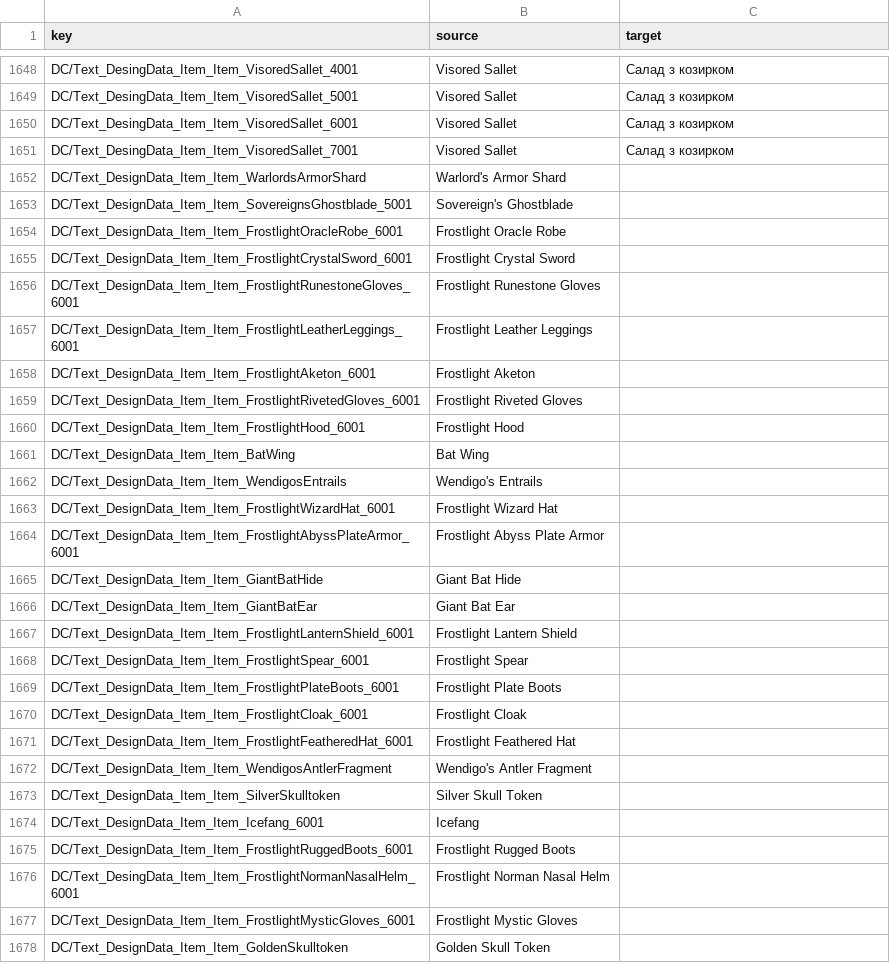
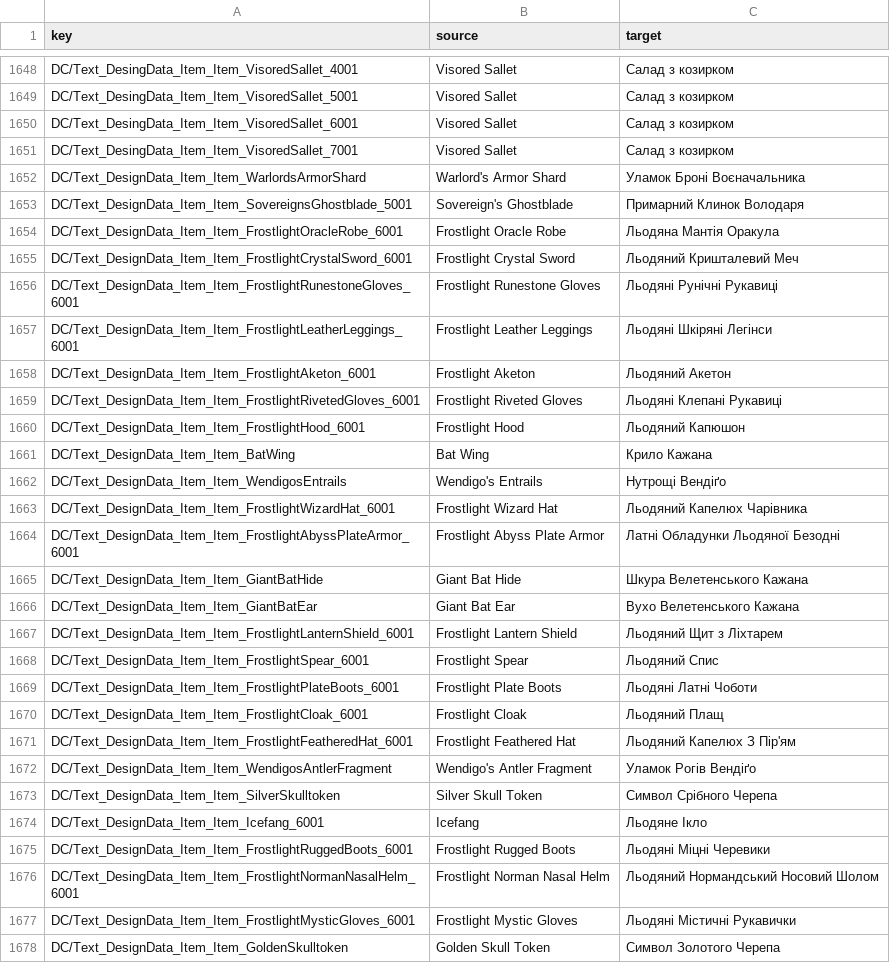
Before and after one commit to sadchill1/Dark-and-Darker, a CSV file: data/items.csv, drawn as a sheet; only a part is shown, gaps mark what is left out; the diff covers the shown part only.

```diff
--- a/data/items.csv
+++ b/data/items.csv
@@ -1651,28 +1651,28 @@ DC/Text_DesingData_Item_Item_VisoredSallet_6001,Visored Sallet,Салад з к
 DC/Text_DesingData_Item_Item_VisoredSallet_7001,Visored Sallet,Салад з козирком
-DC/Text_DesignData_Item_Item_WarlordsArmorShard,Warlord's Armor Shard,
-DC/Text_DesignData_Item_Item_SovereignsGhostblade_5001,Sovereign's Ghostblade,
-DC/Text_DesignData_Item_Item_FrostlightOracleRobe_6001,Frostlight Oracle Robe,
-DC/Text_DesignData_Item_Item_FrostlightCrystalSword_6001,Frostlight Crystal Sword,
-DC/Text_DesignData_Item_Item_FrostlightRunestoneGloves_6001,Frostlight Runestone Gloves,
-DC/Text_DesignData_Item_Item_FrostlightLeatherLeggings_6001,Frostlight Leather Leggings,
-DC/Text_DesignData_Item_Item_FrostlightAketon_6001,Frostlight Aketon,
-DC/Text_DesignData_Item_Item_FrostlightRivetedGloves_6001,Frostlight Riveted Gloves,
-DC/Text_DesignData_Item_Item_FrostlightHood_6001,Frostlight Hood,
-DC/Text_DesignData_Item_Item_BatWing,Bat Wing,
-DC/Text_DesignData_Item_Item_WendigosEntrails,Wendigo's Entrails,
-DC/Text_DesignData_Item_Item_FrostlightWizardHat_6001,Frostlight Wizard Hat,
-DC/Text_DesignData_Item_Item_FrostlightAbyssPlateArmor_6001,Frostlight Abyss Plate Armor,
-DC/Text_DesignData_Item_Item_GiantBatHide,Giant Bat Hide,
-DC/Text_DesignData_Item_Item_GiantBatEar,Giant Bat Ear,
-DC/Text_DesignData_Item_Item_FrostlightLanternShield_6001,Frostlight Lantern Shield,
-DC/Text_DesignData_Item_Item_FrostlightSpear_6001,Frostlight Spear,
-DC/Text_DesignData_Item_Item_FrostlightPlateBoots_6001,Frostlight Plate Boots,
-DC/Text_DesignData_Item_Item_FrostlightCloak_6001,Frostlight Cloak,
-DC/Text_DesignData_Item_Item_FrostlightFeatheredHat_6001,Frostlight Feathered Hat,
-DC/Text_DesignData_Item_Item_WendigosAntlerFragment,Wendigo's Antler Fragment,
-DC/Text_DesignData_Item_Item_SilverSkulltoken,Silver Skull Token,
-DC/Text_DesignData_Item_Item_Icefang_6001,Icefang,
-DC/Text_DesignData_Item_Item_FrostlightRuggedBoots_6001,Frostlight Rugged Boots,
-DC/Text_DesingData_Item_Item_FrostlightNormanNasalHelm_6001,Frostlight Norman Nasal Helm,
-DC/Text_DesignData_Item_Item_FrostlightMysticGloves_6001,Frostlight Mystic Gloves,
-DC/Text_DesignData_Item_Item_GoldenSkulltoken,Golden Skull Token,
+DC/Text_DesignData_Item_Item_WarlordsArmorShard,Warlord's Armor Shard,Уламок Броні Воєначальника
+DC/Text_DesignData_Item_Item_SovereignsGhostblade_5001,Sovereign's Ghostblade,Примарний Клинок Володаря
+DC/Text_DesignData_Item_Item_FrostlightOracleRobe_6001,Frostlight Oracle Robe,Льодяна Мантія Оракула
+DC/Text_DesignData_Item_Item_FrostlightCrystalSword_6001,Frostlight Crystal Sword,Льодяний Кришталевий Меч
+DC/Text_DesignData_Item_Item_FrostlightRunestoneGloves_6001,Frostlight Runestone Gloves,Льодяні Рунічні Рукавиці
+DC/Text_DesignData_Item_Item_FrostlightLeatherLeggings_6001,Frostlight Leather Leggings,Льодяні Шкіряні Легінси
+DC/Text_DesignData_Item_Item_FrostlightAketon_6001,Frostlight Aketon,Льодяний Акетон
+DC/Text_DesignData_Item_Item_FrostlightRivetedGloves_6001,Frostlight Riveted Gloves,Льодяні Клепані Рукавиці
+DC/Text_DesignData_Item_Item_FrostlightHood_6001,Frostlight Hood,Льодяний Капюшон
+DC/Text_DesignData_Item_Item_BatWing,Bat Wing,Крило Кажана
+DC/Text_DesignData_Item_Item_WendigosEntrails,Wendigo's Entrails,Нутрощі Вендіґо
+DC/Text_DesignData_Item_Item_FrostlightWizardHat_6001,Frostlight Wizard Hat,Льодяний Капелюх Чарівника
+DC/Text_DesignData_Item_Item_FrostlightAbyssPlateArmor_6001,Frostlight Abyss Plate Armor,Латні Обладунки Льодяної Безодні
+DC/Text_DesignData_Item_Item_GiantBatHide,Giant Bat Hide,Шкура Велетенського Кажана
+DC/Text_DesignData_Item_Item_GiantBatEar,Giant Bat Ear,Вухо Велетенського Кажана
+DC/Text_DesignData_Item_Item_FrostlightLanternShield_6001,Frostlight Lantern Shield,Льодяний Щит з Ліхтарем
+DC/Text_DesignData_Item_Item_FrostlightSpear_6001,Frostlight Spear,Льодяний Спис
+DC/Text_DesignData_Item_Item_FrostlightPlateBoots_6001,Frostlight Plate Boots,Льодяні Латні Чоботи
+DC/Text_DesignData_Item_Item_FrostlightCloak_6001,Frostlight Cloak,Льодяний Плащ
+DC/Text_DesignData_Item_Item_FrostlightFeatheredHat_6001,Frostlight Feathered Hat,Льодяний Капелюх З Пір'ям
+DC/Text_DesignData_Item_Item_WendigosAntlerFragment,Wendigo's Antler Fragment,Уламок Рогів Вендіґо
+DC/Text_DesignData_Item_Item_SilverSkulltoken,Silver Skull Token,Символ Срібного Черепа
+DC/Text_DesignData_Item_Item_Icefang_6001,Icefang,Льодяне Ікло
+DC/Text_DesignData_Item_Item_FrostlightRuggedBoots_6001,Frostlight Rugged Boots,Льодяні Міцні Черевики
+DC/Text_DesingData_Item_Item_FrostlightNormanNasalHelm_6001,Frostlight Norman Nasal Helm,Льодяний Нормандський Носовий Шолом
+DC/Text_DesignData_Item_Item_FrostlightMysticGloves_6001,Frostlight Mystic Gloves,Льодяні Містичні Рукавички
+DC/Text_DesignData_Item_Item_GoldenSkulltoken,Golden Skull Token,Символ Золотого Черепа
```
Also changed, not shown: 60 edited cells elsewhere in this file, data/flavor.csv, data/quests.csv, 2 other files.
